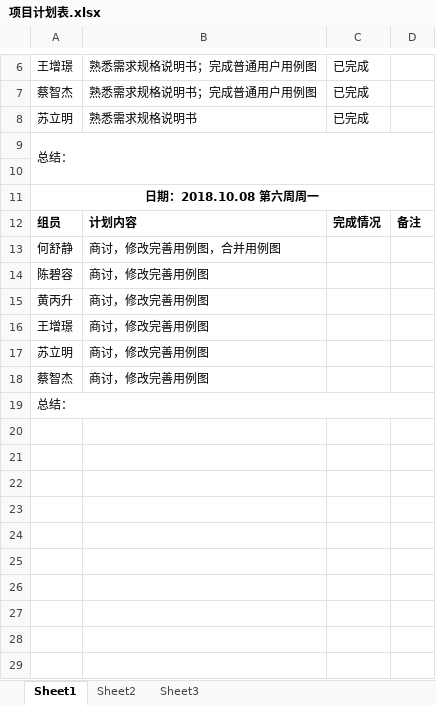
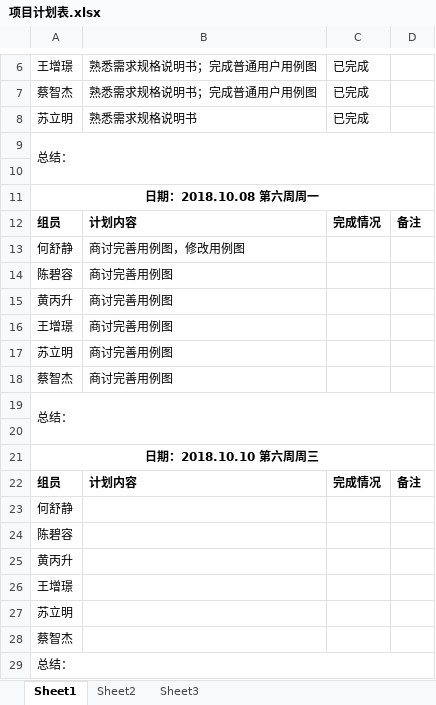
Before and after one commit to gdqy-it/soft162-163, an Excel workbook: 第04组/项目计划表.xlsx, sheet Sheet1, drawn as a sheet; only a part is shown, gaps mark what is left out; values as stored, in another font and other column widths than the file's, no borders; the diff names each change by its address in the sheet, - before the commit and + after, or states it on an @@ line.

Commit message:
Add files via upload

```diff
--- a/第04组/项目计划表.xlsx (sheet Sheet1)
+++ b/第04组/项目计划表.xlsx (sheet Sheet1)
-B13: 商讨，修改完善用例图，合并用例图
+B13: 商讨完善用例图，修改用例图
-B14:B18: 商讨，修改完善用例图
+B14:B18: 商讨完善用例图
+row 19: 总结：
+row 20: (empty)
+row 21: 日期：2018.10.10 第六周周三
+row 22: 组员 | 计划内容 | 完成情况 | 备注
+row 23: 何舒静
+row 24: 陈碧容
+row 25: 黄丙升
+row 26: 王增璟
+row 27: 苏立明
+row 28: 蔡智杰
```
